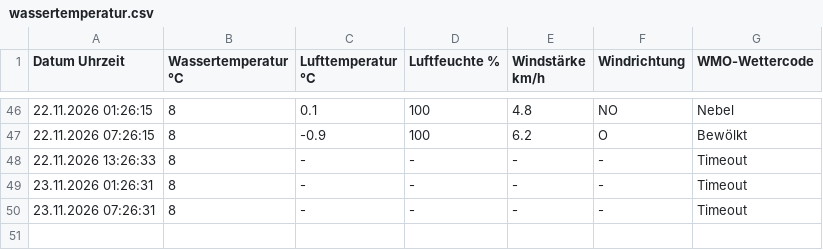
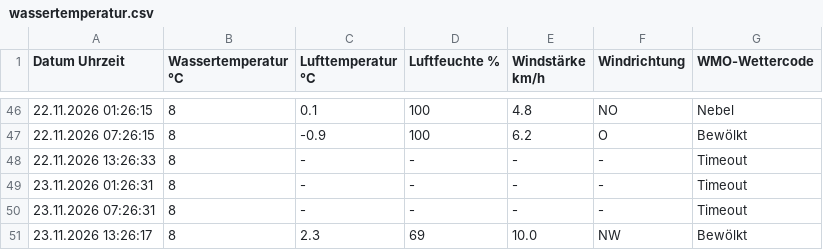
Before and after one commit to karl-hape/surftown-temperature, a CSV file: wassertemperatur.csv, drawn as a sheet; only a part is shown, gaps mark what is left out.

```diff
--- a/wassertemperatur.csv
+++ b/wassertemperatur.csv
@@ -50 +50,2 @@ Datum Uhrzeit; Wassertemperatur °C; Lufttemperatur °C; Luftfeuchte %; Windstä
 23.11.2026 07:26:31; 8; -; -; -; -; Timeout
+23.11.2026 13:26:17; 8; 2.3; 69; 10.0; NW; Bewölkt
```
